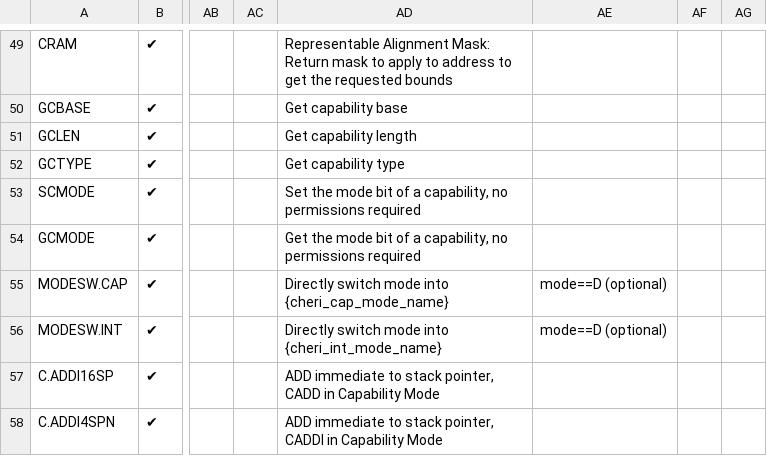
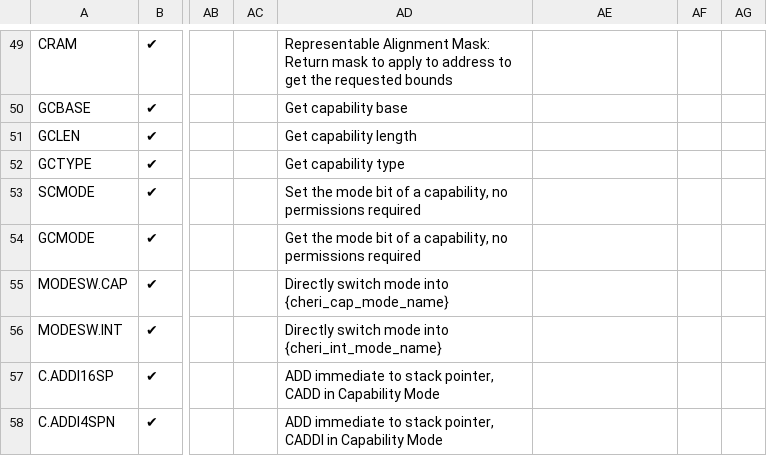
Before and after one commit to riscv/riscv-cheri, a CSV file: src/csv/CHERI_ISA.csv, drawn as a sheet; only a part is shown, gaps mark what is left out; the diff names each change by its address in the sheet, - before the commit and + after, or states it on an @@ line.

```diff
--- a/src/csv/CHERI_ISA.csv
+++ b/src/csv/CHERI_ISA.csv
-AE55:AE56: mode==D (optional)
+AE55:AE56: (empty)
```
Also changed, not shown: src/csv/CHERI_CSR.csv, 3 other files.
